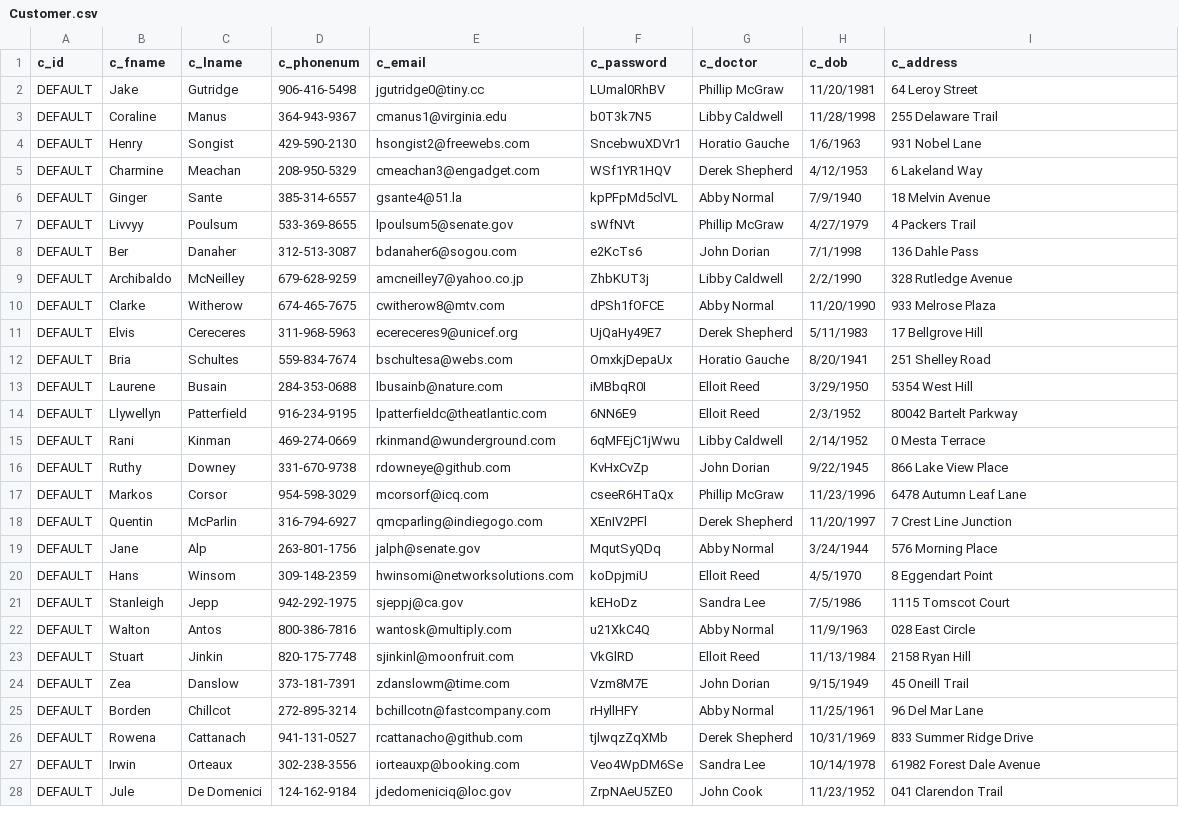
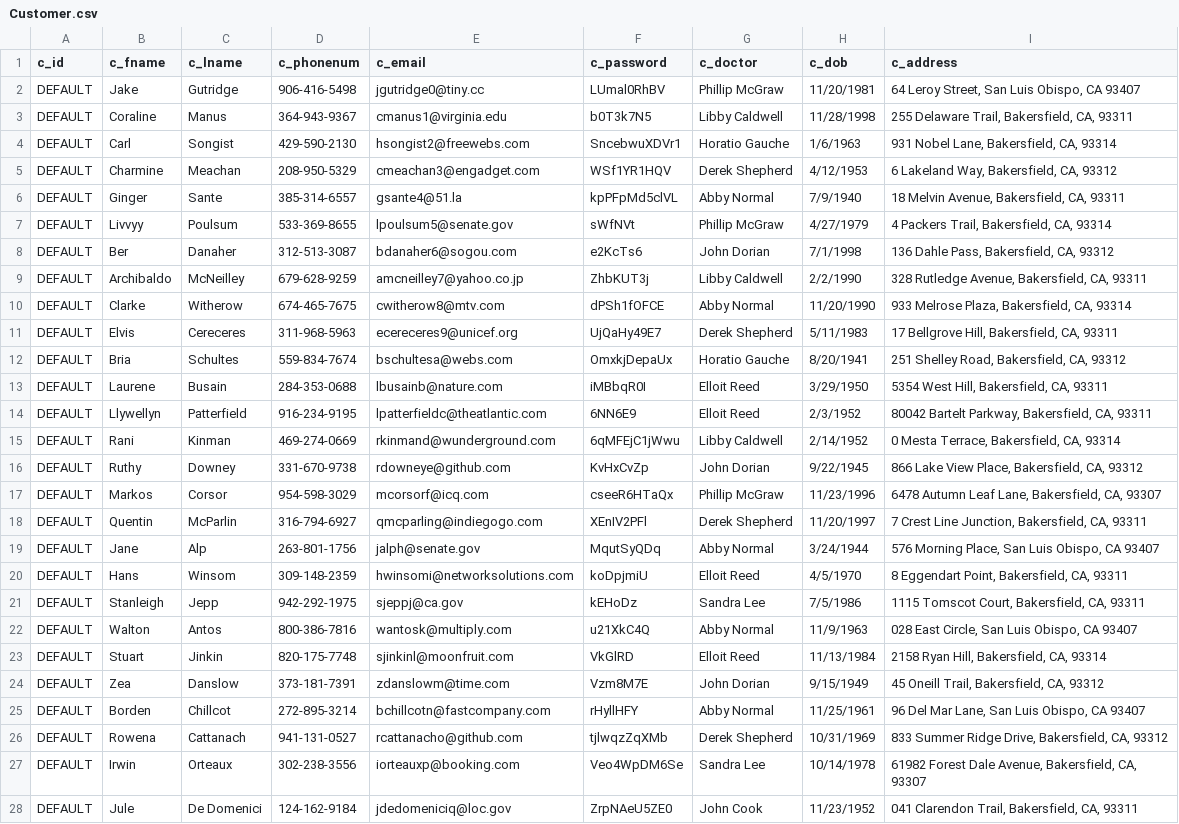
Before and after one commit to Shankapotamus66/PharmacyDB, a CSV file: csvFiles/Customer.csv, drawn as a sheet; only a part is shown; the diff covers the shown part only; the diff names each change by its address in the sheet, - before the commit and + after, or states it on an @@ line.

Commit message:
Slight changes to data and CreateTable

```diff
--- a/csvFiles/Customer.csv
+++ b/csvFiles/Customer.csv
-I2 (c_address): 64 Leroy Street
+I2 (c_address): 64 Leroy Street, San Luis Obispo, CA 93407
-I3 (c_address): 255 Delaware Trail
+I3 (c_address): 255 Delaware Trail, Bakersfield, CA, 93311
-B4 (c_fname): Henry
+B4 (c_fname): Carl
-I4 (c_address): 931 Nobel Lane
+I4 (c_address): 931 Nobel Lane, Bakersfield, CA, 93314
-I5 (c_address): 6 Lakeland Way
+I5 (c_address): 6 Lakeland Way, Bakersfield, CA, 93312
-I6 (c_address): 18 Melvin Avenue
+I6 (c_address): 18 Melvin Avenue, Bakersfield, CA, 93311
-I7 (c_address): 4 Packers Trail
+I7 (c_address): 4 Packers Trail, Bakersfield, CA, 93314
-I8 (c_address): 136 Dahle Pass
+I8 (c_address): 136 Dahle Pass, Bakersfield, CA, 93312
-I9 (c_address): 328 Rutledge Avenue
+I9 (c_address): 328 Rutledge Avenue, Bakersfield, CA, 93311
-I10 (c_address): 933 Melrose Plaza
+I10 (c_address): 933 Melrose Plaza, Bakersfield, CA, 93314
-I11 (c_address): 17 Bellgrove Hill
+I11 (c_address): 17 Bellgrove Hill, Bakersfield, CA, 93311
-I12 (c_address): 251 Shelley Road
+I12 (c_address): 251 Shelley Road, Bakersfield, CA, 93312
-I13 (c_address): 5354 West Hill
+I13 (c_address): 5354 West Hill, Bakersfield, CA, 93311
-I14 (c_address): 80042 Bartelt Parkway
+I14 (c_address): 80042 Bartelt Parkway, Bakersfield, CA, 93311
-I15 (c_address): 0 Mesta Terrace
+I15 (c_address): 0 Mesta Terrace, Bakersfield, CA, 93314
-I16 (c_address): 866 Lake View Place
+I16 (c_address): 866 Lake View Place, Bakersfield, CA, 93312
-I17 (c_address): 6478 Autumn Leaf Lane
+I17 (c_address): 6478 Autumn Leaf Lane, Bakersfield, CA, 93307
-I18 (c_address): 7 Crest Line Junction
+I18 (c_address): 7 Crest Line Junction, Bakersfield, CA, 93311
-I19 (c_address): 576 Morning Place
+I19 (c_address): 576 Morning Place, San Luis Obispo, CA 93407
-I20 (c_address): 8 Eggendart Point
+I20 (c_address): 8 Eggendart Point, Bakersfield, CA, 93311
-I21 (c_address): 1115 Tomscot Court
+I21 (c_address): 1115 Tomscot Court, Bakersfield, CA, 93311
-I22 (c_address): 028 East Circle
+I22 (c_address): 028 East Circle, San Luis Obispo, CA 93407
-I23 (c_address): 2158 Ryan Hill
+I23 (c_address): 2158 Ryan Hill, Bakersfield, CA, 93314
-I24 (c_address): 45 Oneill Trail
+I24 (c_address): 45 Oneill Trail, Bakersfield, CA, 93312
-I25 (c_address): 96 Del Mar Lane
+I25 (c_address): 96 Del Mar Lane, San Luis Obispo, CA 93407
-I26 (c_address): 833 Summer Ridge Drive
+I26 (c_address): 833 Summer Ridge Drive, Bakersfield, CA, 93312
-I27 (c_address): 61982 Forest Dale Avenue
+I27 (c_address): 61982 Forest Dale Avenue, Bakersfield, CA, 93307
-I28 (c_address): 041 Clarendon Trail
+I28 (c_address): 041 Clarendon Trail, Bakersfield, CA, 93311
```
Also changed, not shown: 14 edited cells elsewhere in this file, csvFiles/Employee.csv, csvFiles/Product.csv, 5 other files.
